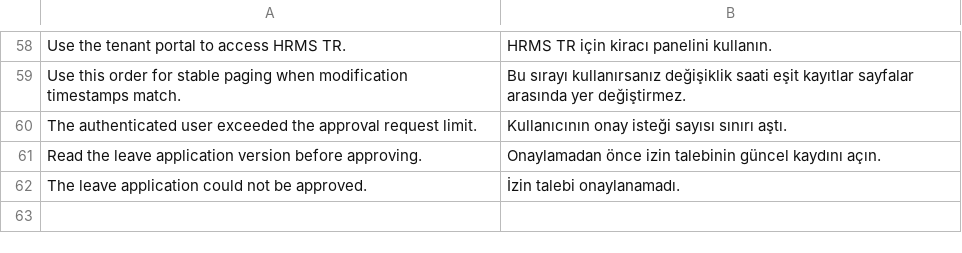
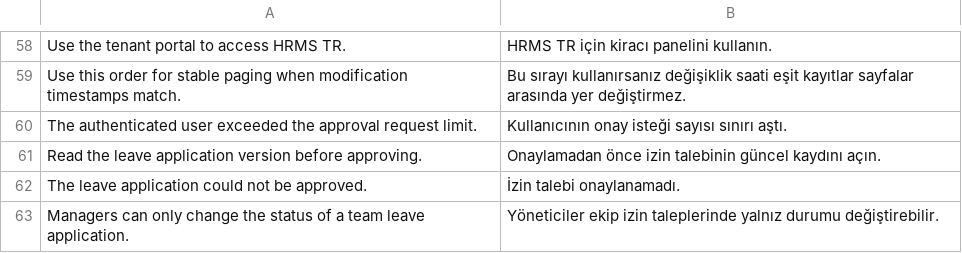
Before and after one commit to metafrappe/backend, a CSV file: apps/hrms_tr/hrms_tr/translations/tr.csv, drawn as a sheet; only a part is shown, gaps mark what is left out; the diff names each change by its address in the sheet, - before the commit and + after, or states it on an @@ line.

Commit message:
İK düzeltme iznini ve yönetici alan sınırını uygula

```diff
--- a/apps/hrms_tr/hrms_tr/translations/tr.csv
+++ b/apps/hrms_tr/hrms_tr/translations/tr.csv
+row 63: Managers can only change the status of a team leave application. | Yöneticiler ekip izin taleplerinde yalnız durumu değiştirebilir.
```
Also changed, not shown: 9 other files.
